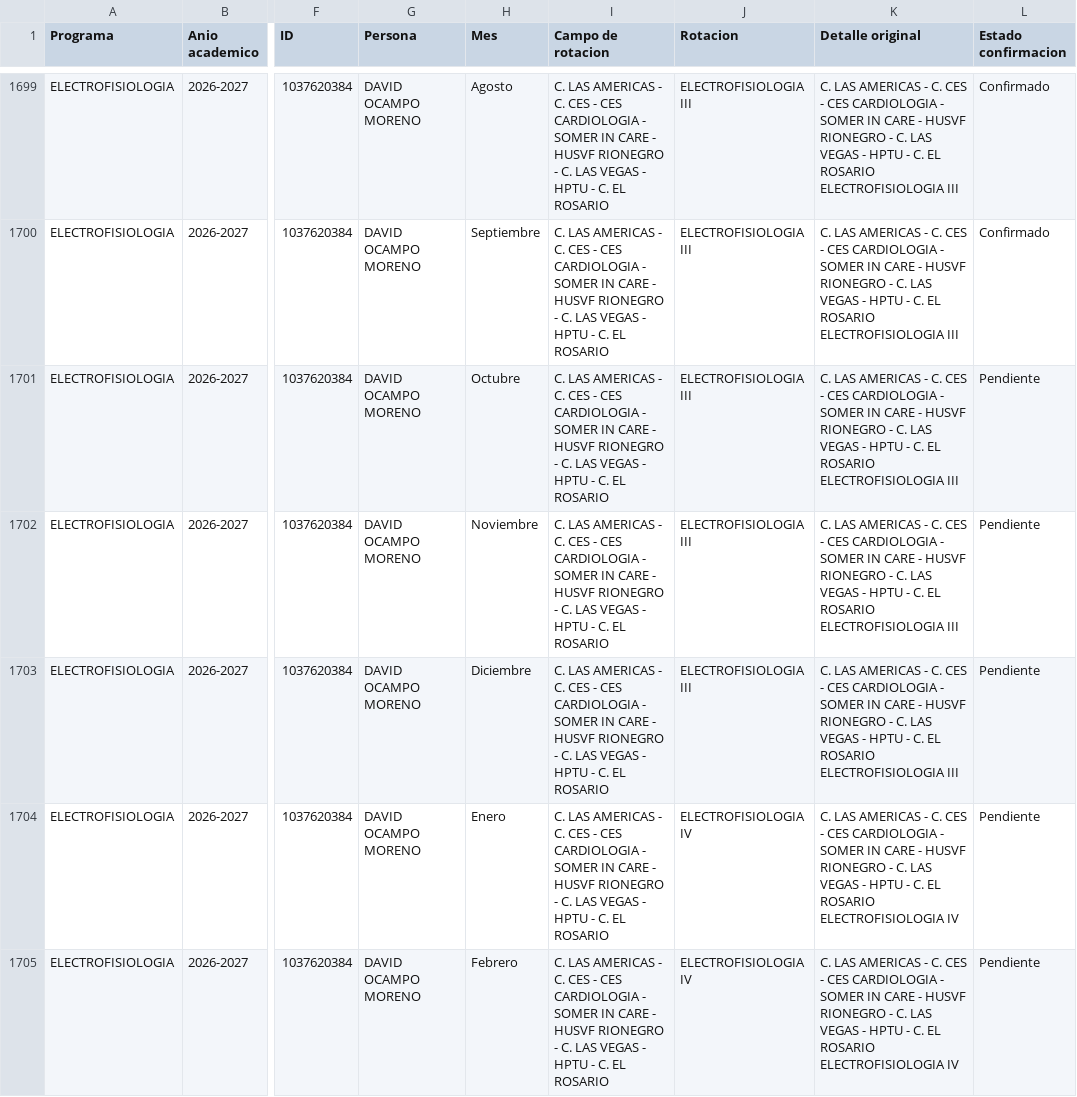
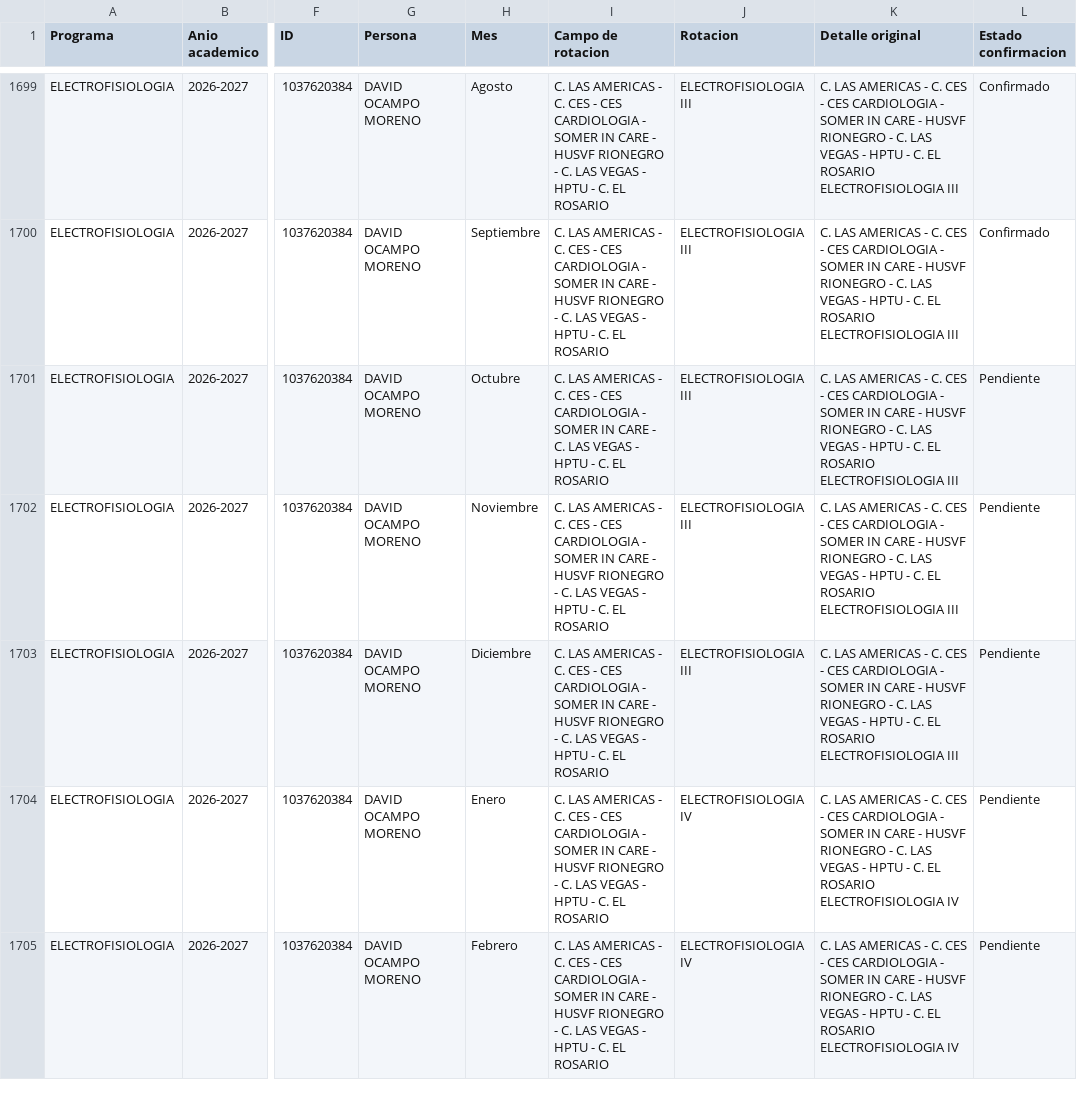
Before and after one commit to posgradosces/posgrados-ces, a CSV file: datos/BASE_GENERAL.csv, drawn as a sheet; only a part is shown, gaps mark what is left out; the diff covers the shown part only; the diff names each change by its address in the sheet, - before the commit and + after, or states it on an @@ line.

Commit message:
Actualización desde Google Sheets — 2026-08-18 12:12:06

```diff
--- a/datos/BASE_GENERAL.csv
+++ b/datos/BASE_GENERAL.csv
-I1701 (Campo de rotacion): …CARE - HUSVF RIONEGRO - C. LAS…
+I1701 (Campo de rotacion): …CARE - C. LAS…
```
Also changed, not shown: 1 added row and 1 removed row elsewhere in this file.
